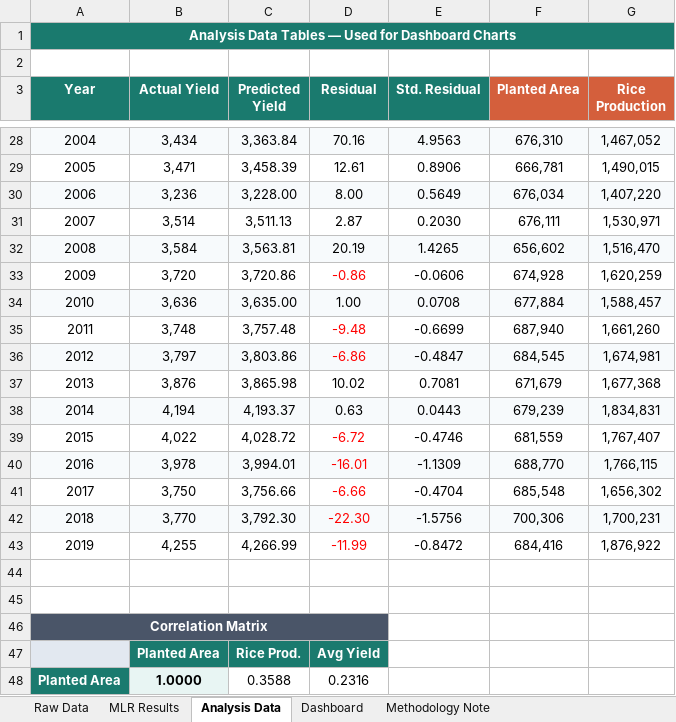
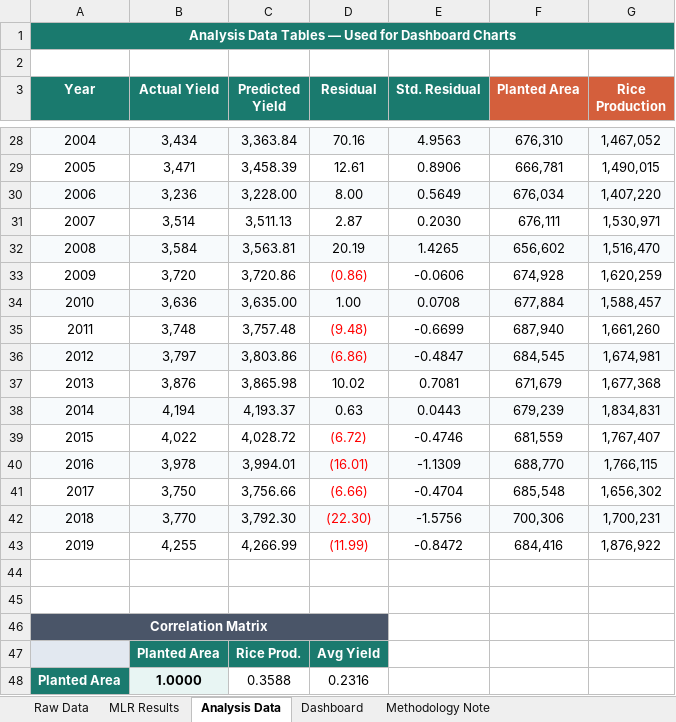
Before and after one commit to SLUferanmi/malaysia-model, an Excel workbook: Malaysia_Paddy_MLR_Analysis.xlsx, sheet Analysis Data, drawn as a sheet; only a part is shown, gaps mark what is left out; values as stored, in another font and other column widths than the file's, no borders; the diff covers the shown part only; the diff names each change by its address in the sheet, - before the commit and + after, or states it on an @@ line.

```diff
--- a/Malaysia_Paddy_MLR_Analysis.xlsx (sheet Analysis Data)
+++ b/Malaysia_Paddy_MLR_Analysis.xlsx (sheet Analysis Data)
-D33 (Residual): -0.86
+D33 (Residual): (0.86)
-D35 (Residual): -9.48
+D35 (Residual): (9.48)
-D36 (Residual): -6.86
+D36 (Residual): (6.86)
-D39 (Residual): -6.72
+D39 (Residual): (6.72)
-D40 (Residual): -16.01
+D40 (Residual): (16.01)
-D41 (Residual): -6.66
+D41 (Residual): (6.66)
-D42 (Residual): -22.30
+D42 (Residual): (22.30)
-D43 (Residual): -11.99
+D43 (Residual): (11.99)
```
Also changed, not shown: 15 edited cells elsewhere in this sheet, sheet Raw Data, sheet Methodology Note, sheet Dashboard, charts or pictures, 6 other files.
